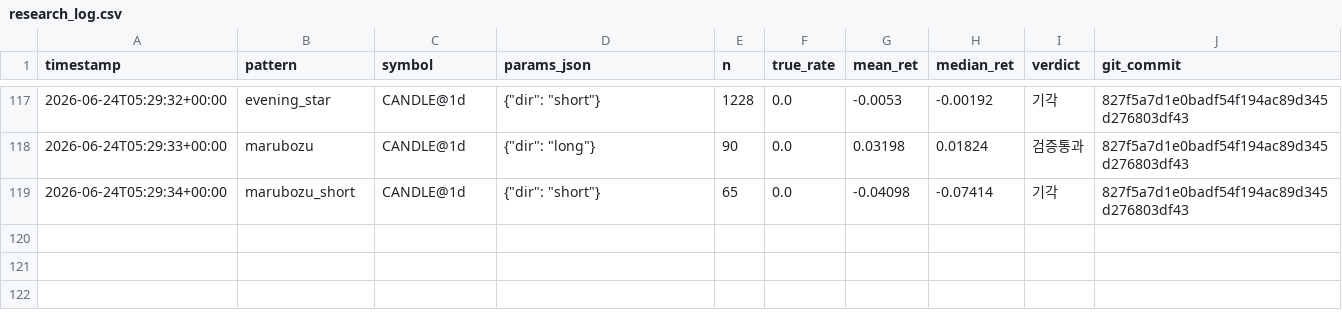
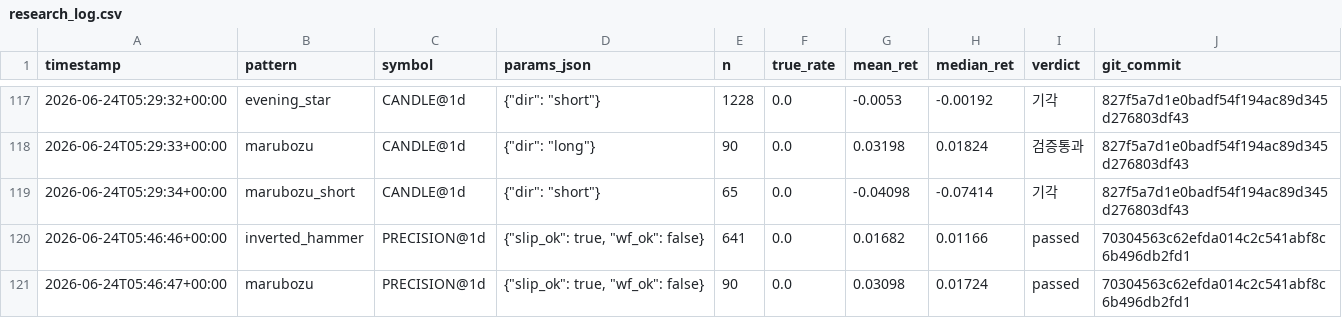
Before and after one commit to bbabaq1-rgb/crypto-pattern-backtest, a CSV file: research_log.csv, drawn as a sheet; only a part is shown, gaps mark what is left out; the diff names each change by its address in the sheet, - before the commit and + after, or states it on an @@ line.

```diff
--- a/research_log.csv
+++ b/research_log.csv
+row 120: 2026-06-24T05:46:46+00:00 | inverted_hammer | PRECISION@1d | {"slip_ok": true, "wf_ok": false} | 641 | 0.0 | 0.01682 | 0.01166 | passed | 70304563c62efda014c2c541abf8c6b496db2fd1
+row 121: 2026-06-24T05:46:47+00:00 | marubozu | PRECISION@1d | {"slip_ok": true, "wf_ok": false} | 90 | 0.0 | 0.03098 | 0.01724 | passed | 70304563c62efda014c2c541abf8c6b496db2fd1
```
Also changed, not shown: 5 other files.
